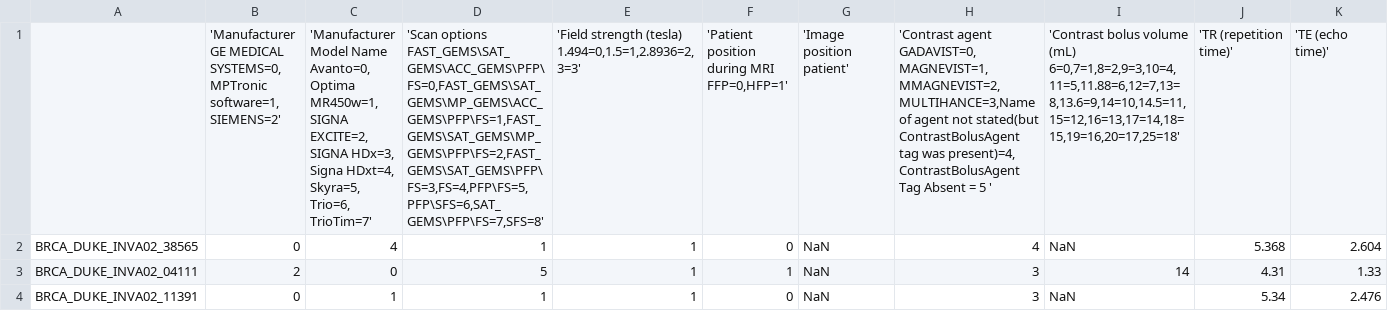
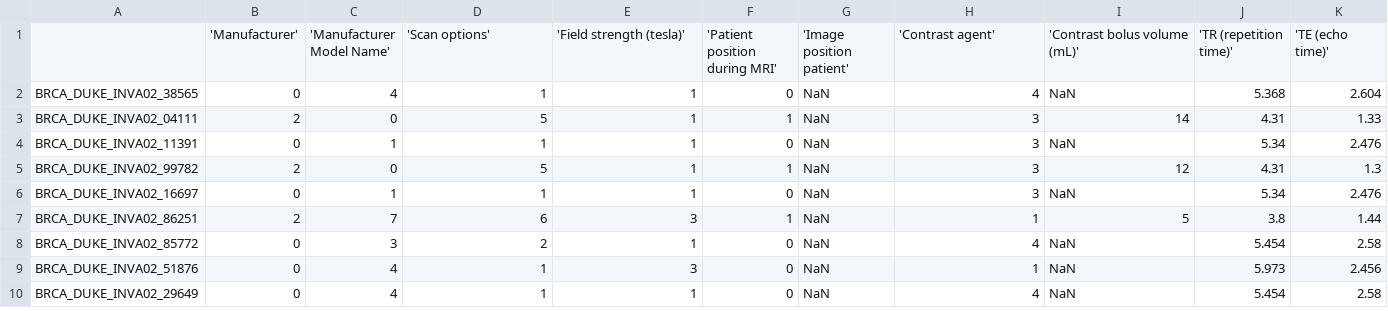
Before and after one commit to krisharma/ctyle-transfer, a CSV file: scanner_params.csv, drawn as a sheet; only a part is shown; the shorter side is filled out with more unchanged rows; removed rows and columns are numbered as before the commit, all else as after; rows hold the shown columns only; the diff names each change by its address in the sheet, - before the commit and + after, or states it on an @@ line.

Commit message:
Update scanner_params.csv

```diff
--- a/scanner_params.csv
+++ b/scanner_params.csv
-row 1:  | 'Manufacturer GE MEDICAL SYSTEMS=0, MPTronic software=1, SIEMENS=2' | 'Manufacturer Model Name Avanto=0, Optima MR450w=1, SIGNA EXCITE=2, SIGNA HDx=3, Signa HDxt=4, Skyra=5, Trio=6, TrioTim=7' | 'Scan options FAST_GEMS\SAT_GEMS\ACC_GEMS\PFP\FS=0,FAST_GEMS\SAT_GEMS\MP_GEMS\ACC_GEMS\PFP\FS=1,FAST_GEMS\SAT_GEMS\MP_GEMS\PFP\FS=2,FAST_GEMS\SAT_GEMS\PFP\FS=3,FS=4,PFP\FS=5,PFP\SFS=6,SAT_GEMS\PFP\FS=7,SFS=8' | 'Field strength (tesla) 1.494=0,1.5=1,2.8936=2,3=3' | 'Patient position during MRI FFP=0,HFP=1' | 'Image position patient' | 'Contrast agent GADAVIST=0,MAGNEVIST=1,MMAGNEVIST=2,MULTIHANCE=3,Name of agent not stated(but ContrastBolusAgent tag was present)=4, ContrastBolusAgent Tag Absent = 5 ' | 'Contrast bolus volume (mL) 6=0,7=1,8=2,9=3,10=4,11=5,11.88=6,12=7,13=8,13.6=9,14=10,14.5=11,15=12,16=13,17=14,18=15,19=16,20=17,25=18' | 'TR (repetition time)' | 'TE (echo time)'
+row 1:  | 'Manufacturer' | 'Manufacturer Model Name' | 'Scan options' | 'Field strength (tesla)' | 'Patient position during MRI' | 'Image position patient' | 'Contrast agent' | 'Contrast bolus volume (mL)' | 'TR (repetition time)' | 'TE (echo time)'
```
